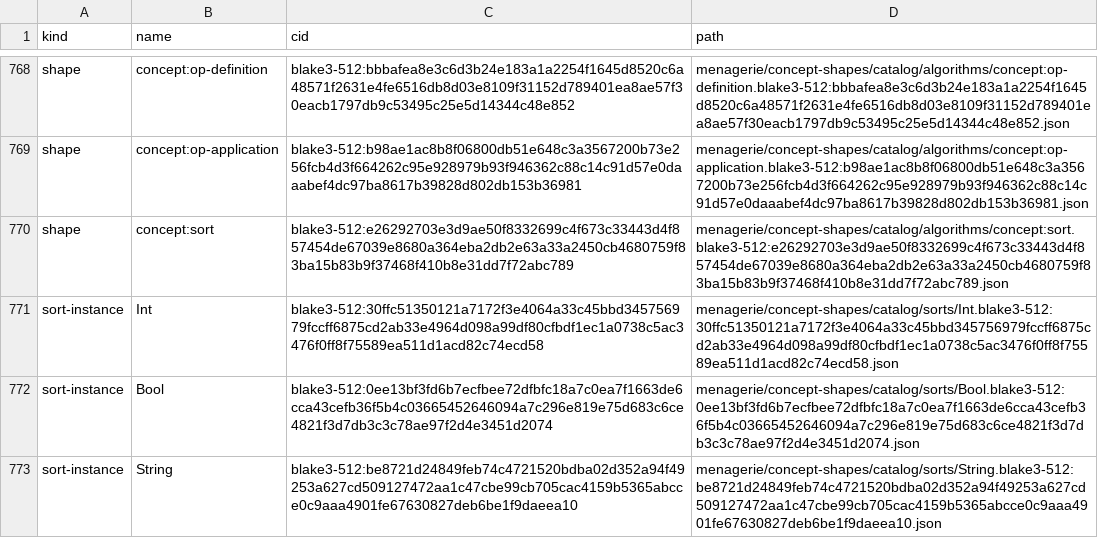
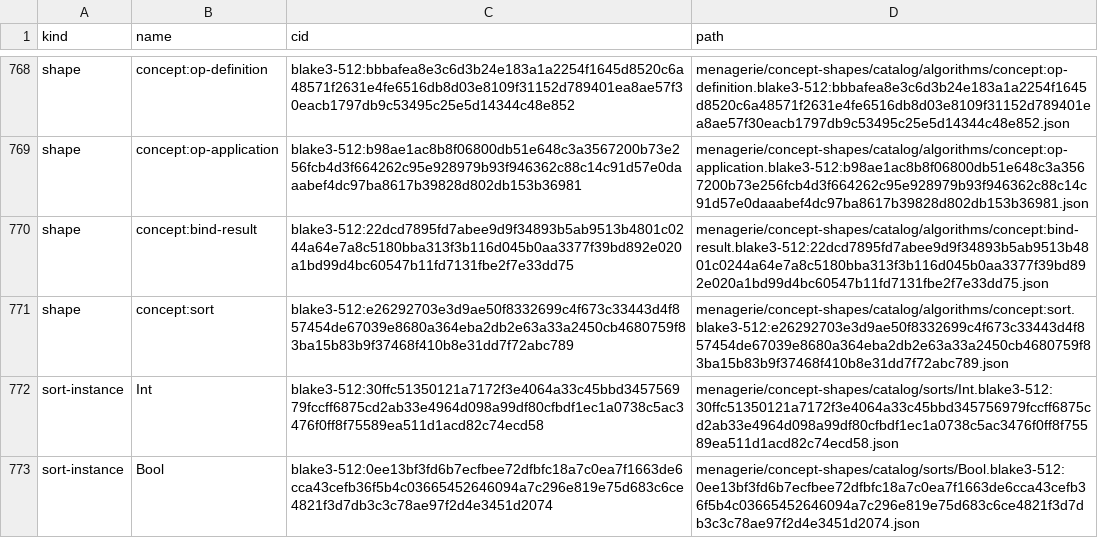
Before and after one commit to TSavo/provekit, a TSV file: menagerie/concept-shapes/cids.tsv, drawn as a sheet; only a part is shown, gaps mark what is left out; the shorter side is filled out with more unchanged rows.

```diff
--- a/menagerie/concept-shapes/cids.tsv
+++ b/menagerie/concept-shapes/cids.tsv
@@ -769,2 +769,3 @@ shape	concept:op-definition	blake3-512:bbbafea8e3c6d3b24e183a1a2254f1645d8520c6a
 shape	concept:op-application	blake3-512:b98ae1ac8b8f06800db51e648c3a3567200b73e256fcb4d3f664262c95e928979b93f946362c88c14c91d57e0daaabef4dc97ba8617b39828d802db153b36981	menagerie/concept-shapes/catalog/algorithms/concept:op-application.blake3-512:b98ae1ac8b8f06800db51e648c3a3567200b73e256fcb4d3f664262c95e928979b93f946362c88c14c91d57e0daaabef4dc97ba8617b39828d802db153b36981.json
+shape	concept:bind-result	blake3-512:22dcd7895fd7abee9d9f34893b5ab9513b4801c0244a64e7a8c5180bba313f3b116d045b0aa3377f39bd892e020a1bd99d4bc60547b11fd7131fbe2f7e33dd75	menagerie/concept-shapes/catalog/algorithms/concept:bind-result.blake3-512:22dcd7895fd7abee9d9f34893b5ab9513b4801c0244a64e7a8c5180bba313f3b116d045b0aa3377f39bd892e020a1bd99d4bc60547b11fd7131fbe2f7e33dd75.json
 shape	concept:sort	blake3-512:e26292703e3d9ae50f8332699c4f673c33443d4f857454de67039e8680a364eba2db2e63a33a2450cb4680759f83ba15b83b9f37468f410b8e31dd7f72abc789	menagerie/concept-shapes/catalog/algorithms/concept:sort.blake3-512:e26292703e3d9ae50f8332699c4f673c33443d4f857454de67039e8680a364eba2db2e63a33a2450cb4680759f83ba15b83b9f37468f410b8e31dd7f72abc789.json
```
Also changed, not shown: 11 other files.
